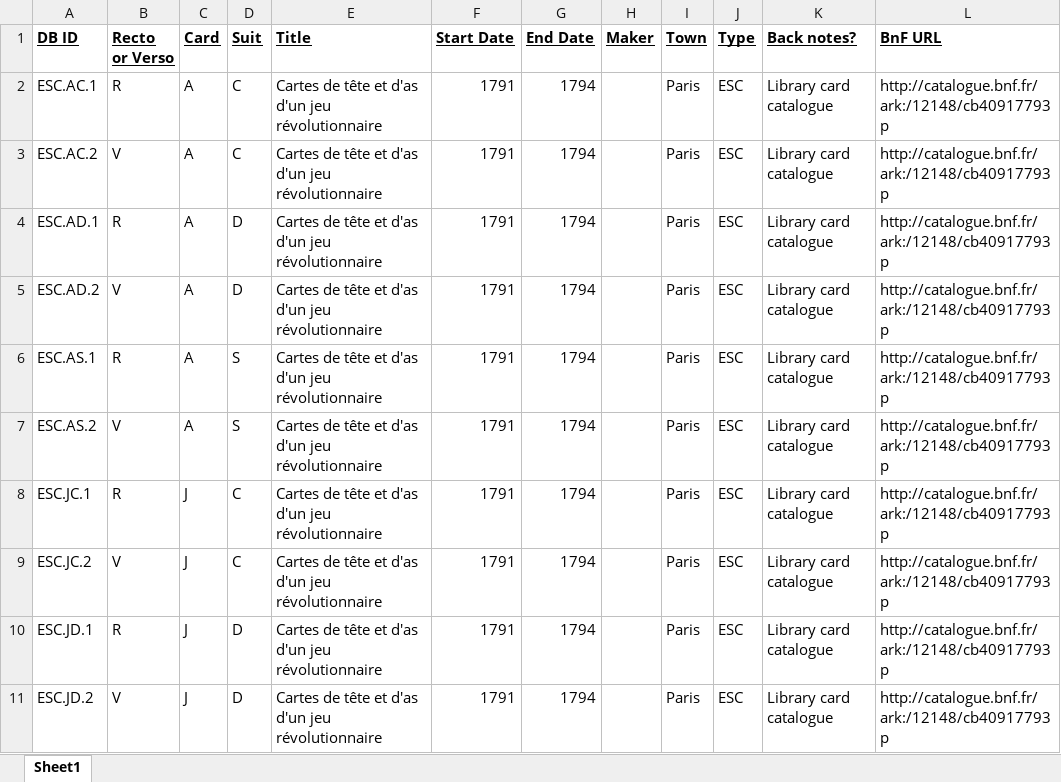
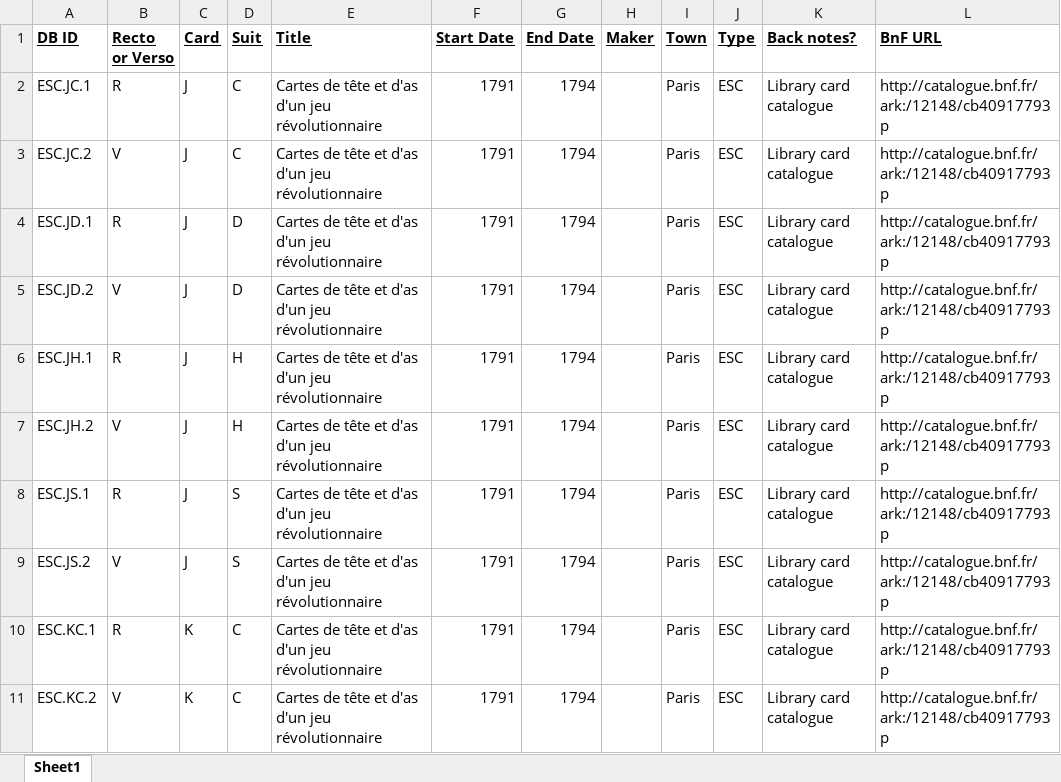
Before and after one commit to dhmit/french-playing-cards, an Excel workbook: card_data/D/ESC.xlsx, sheet Sheet1, drawn as a sheet; only a part is shown; the shorter side is filled out with more unchanged rows; values as stored, in another font and other column widths than the file's, no borders; the diff names each change by its address in the sheet, - before the commit and + after, or states it on an @@ line.

```diff
--- a/card_data/D/ESC.xlsx (sheet Sheet1)
+++ b/card_data/D/ESC.xlsx (sheet Sheet1)
-row 2: ESC.AC.1 | R | A | C | Cartes de tête et d'as d'un jeu révolutionnaire | 1791 | 1794 |  | Paris | ESC | Library card catalogue | http://catalogue.bnf.fr/ark:/12148/cb40917793p
-row 3: ESC.AC.2 | V | A | C | Cartes de tête et d'as d'un jeu révolutionnaire | 1791 | 1794 |  | Paris | ESC | Library card catalogue | http://catalogue.bnf.fr/ark:/12148/cb40917793p
-row 4: ESC.AD.1 | R | A | D | Cartes de tête et d'as d'un jeu révolutionnaire | 1791 | 1794 |  | Paris | ESC | Library card catalogue | http://catalogue.bnf.fr/ark:/12148/cb40917793p
-row 5: ESC.AD.2 | V | A | D | Cartes de tête et d'as d'un jeu révolutionnaire | 1791 | 1794 |  | Paris | ESC | Library card catalogue | http://catalogue.bnf.fr/ark:/12148/cb40917793p
-row 6: ESC.AS.1 | R | A | S | Cartes de tête et d'as d'un jeu révolutionnaire | 1791 | 1794 |  | Paris | ESC | Library card catalogue | http://catalogue.bnf.fr/ark:/12148/cb40917793p
-row 7: ESC.AS.2 | V | A | S | Cartes de tête et d'as d'un jeu révolutionnaire | 1791 | 1794 |  | Paris | ESC | Library card catalogue | http://catalogue.bnf.fr/ark:/12148/cb40917793p
```
Also changed, not shown: card_data/B/Languedoc.xlsx, card_data/B/war-games.xlsx, 13 other files.
